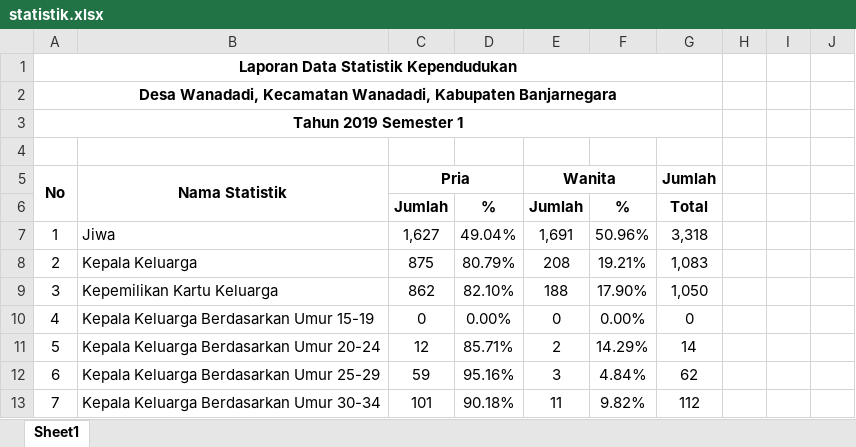
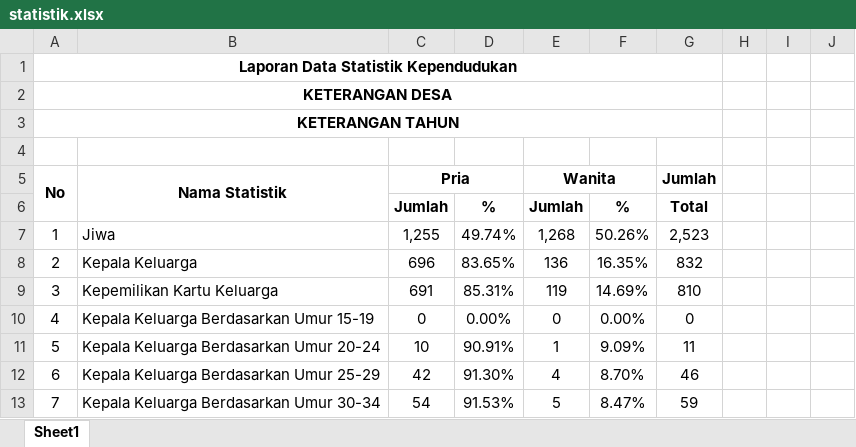
Before and after one commit to raflyfirdausy/siska, an Excel workbook: public/statistik/statistik.xlsx, sheet Sheet1, drawn as a sheet; only a part is shown; values as stored, in another font and other column widths than the file's, no borders; the diff covers the shown part only; the diff names each change by its address in the sheet, - before the commit and + after, or states it on an @@ line.

```diff
--- a/public/statistik/statistik.xlsx (sheet Sheet1)
+++ b/public/statistik/statistik.xlsx (sheet Sheet1)
-A2 (No): Desa Wanadadi, Kecamatan Wanadadi, Kabupaten Banjarnegara
+A2 (No): KETERANGAN DESA
-A3 (No): Tahun 2019 Semester 1
+A3 (No): KETERANGAN TAHUN
-C7 (Pria): 1,627
+C7 (Pria): 1,255
-D7: 49.04%
+D7: 49.74%
-E7 (Wanita): 1,691
+E7 (Wanita): 1,268
-F7: 50.96%
+F7: 50.26%
-G7 (Jumlah): 3,318
+G7 (Jumlah): 2,523
-C8 (Pria): 875
+C8 (Pria): 696
-D8: 80.79%
+D8: 83.65%
-E8 (Wanita): 208
+E8 (Wanita): 136
-F8: 19.21%
+F8: 16.35%
-G8 (Jumlah): 1,083
+G8 (Jumlah): 832
-C9 (Pria): 862
+C9 (Pria): 691
-D9: 82.10%
+D9: 85.31%
-E9 (Wanita): 188
+E9 (Wanita): 119
-F9: 17.90%
+F9: 14.69%
-G9 (Jumlah): 1,050
+G9 (Jumlah): 810
-C11 (Pria): 12
+C11 (Pria): 10
-D11: 85.71%
+D11: 90.91%
-E11 (Wanita): 2
+E11 (Wanita): 1
-F11: 14.29%
+F11: 9.09%
-G11 (Jumlah): 14
+G11 (Jumlah): 11
-C12 (Pria): 59
+C12 (Pria): 42
-D12: 95.16%
+D12: 91.30%
-E12 (Wanita): 3
+E12 (Wanita): 4
-F12: 4.84%
+F12: 8.70%
-G12 (Jumlah): 62
+G12 (Jumlah): 46
-C13 (Pria): 101
+C13 (Pria): 54
-D13: 90.18%
+D13: 91.53%
-E13 (Wanita): 11
+E13 (Wanita): 5
-F13: 9.82%
+F13: 8.47%
-G13 (Jumlah): 112
+G13 (Jumlah): 59
```
Also changed, not shown: 140 edited cells and cell formats elsewhere in this sheet, formulas that keep their value, 5 other files.
